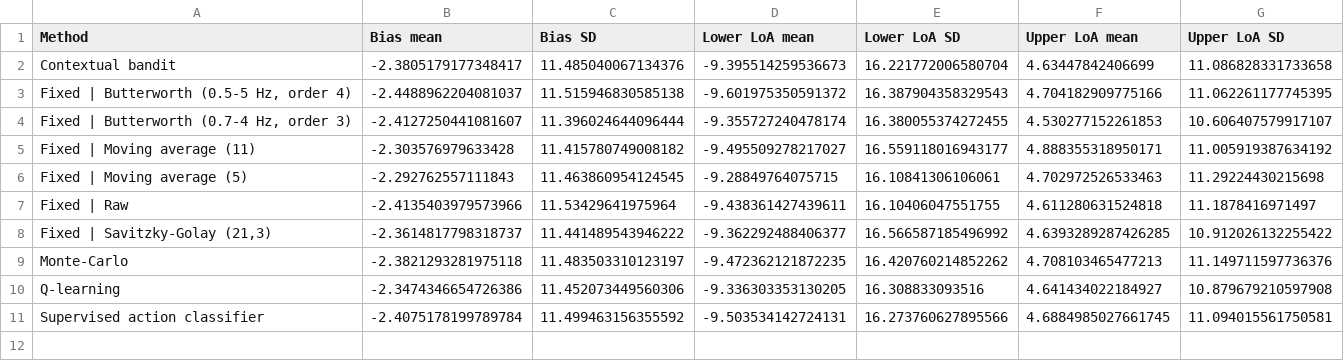
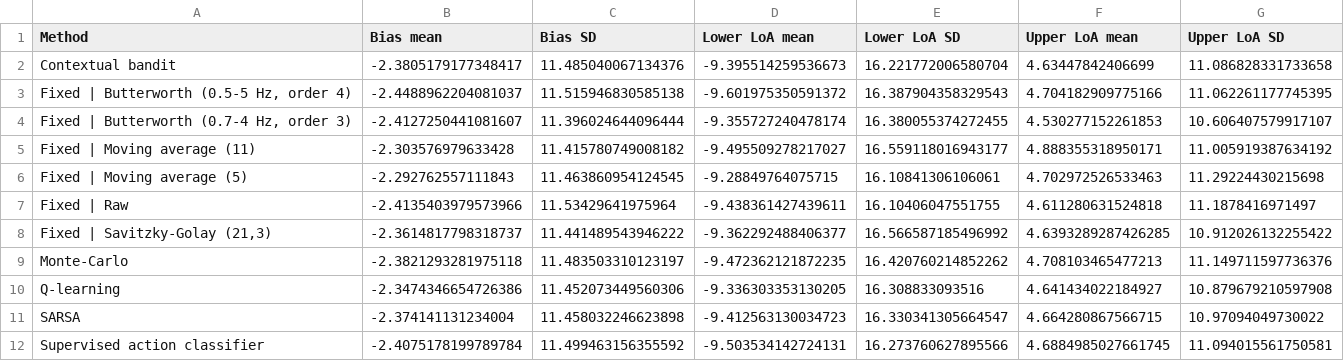
Before and after one commit to shovo896/RL_AAUB, a CSV file: paper_outputs/subject_level_bland_altman.csv, drawn as a sheet.

```diff
--- a/paper_outputs/subject_level_bland_altman.csv
+++ b/paper_outputs/subject_level_bland_altman.csv
@@ -10,2 +10,3 @@ Monte-Carlo,-2.3821293281975118,11.483503310123197,-9.472362121872235,16.4207602
 Q-learning,-2.3474346654726386,11.452073449560306,-9.336303353130205,16.308833093516,4.641434022184927,10.879679210597908
+SARSA,-2.374141131234004,11.458032246623898,-9.412563130034723,16.330341305664547,4.664280867566715,10.97094049730022
 Supervised action classifier,-2.4075178199789784,11.499463156355592,-9.503534142724131,16.273760627895566,4.6884985027661745,11.094015561750581
```
Also changed, not shown: paper_outputs/fold_level_results.csv, paper_outputs/subject_level_significance_primary.csv, 9 other files.
